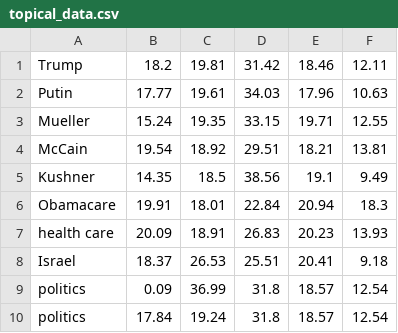
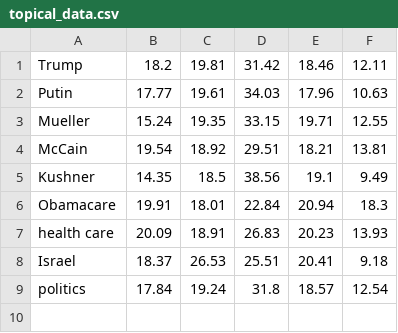
Before and after one commit to camlaedtke/Reddit-Project, a CSV file: data/politics/topical_data.csv, drawn as a sheet; the diff names each change by its address in the sheet, - before the commit and + after, or states it on an @@ line.

```diff
--- a/data/politics/topical_data.csv
+++ b/data/politics/topical_data.csv
-row 9: politics | 0.09 | 36.99 | 31.8 | 18.57 | 12.54
```
Also changed, not shown: 2 other files.
